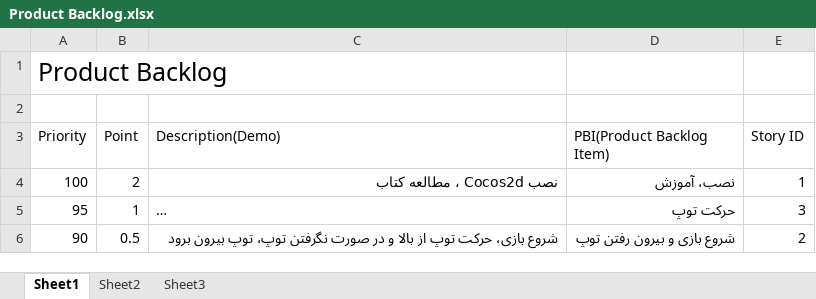
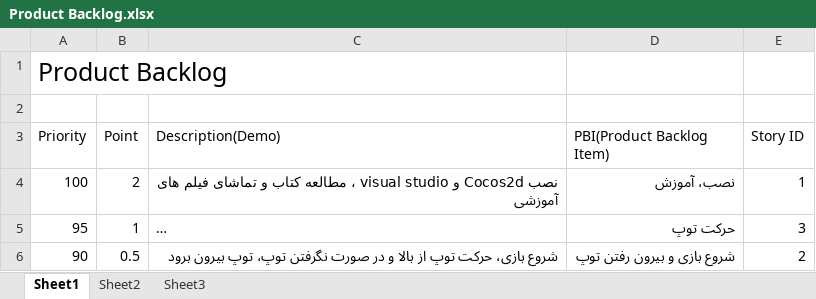
Before and after one commit to ayyoobimani/juggling, an Excel workbook: Product Backlog/Product Backlog.xlsx, sheet Sheet1, drawn as a sheet; only a part is shown; long unchanged cells end in …; values as stored, in another font and other column widths than the file's, no borders; table styles not drawn; the diff names each change by its address in the sheet, - before the commit and + after, or states it on an @@ line.

Commit message:
backlog & proposal

```diff
--- a/Product Backlog/Product Backlog.xlsx (sheet Sheet1)
+++ b/Product Backlog/Product Backlog.xlsx (sheet Sheet1)
-C4 (Description(Demo)): نصب Cocos2d ، مطالعه کتاب
+C4 (Description(Demo)): نصب Cocos2d و visual studio ، مطالعه کتاب و تماشای فیلم های آموزشی
```
Also changed, not shown: 2 other files.
